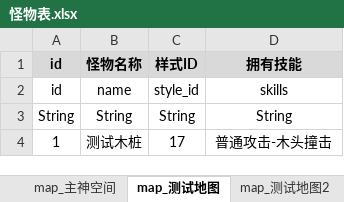
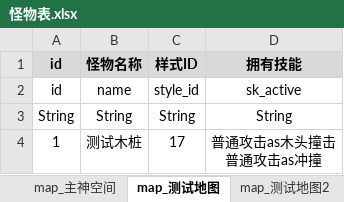
Before and after one commit to Liu26609/dew, an Excel workbook: server/xlsx/怪物表.xlsx, sheet map_测试地图, drawn as a sheet; values as stored, in another font and other column widths than the file's, no borders; ↵ is a line break in a cell; the diff names each change by its address in the sheet, - before the commit and + after, or states it on an @@ line.

```diff
--- a/server/xlsx/怪物表.xlsx (sheet map_测试地图)
+++ b/server/xlsx/怪物表.xlsx (sheet map_测试地图)
-D2 (拥有技能): skills
+D2 (拥有技能): sk_active
-D4 (拥有技能): 普通攻击-木头撞击
+D4 (拥有技能): 普通攻击as木头撞击 ↵ 普通攻击as冲撞
```
Also changed, not shown: 17 other files.
